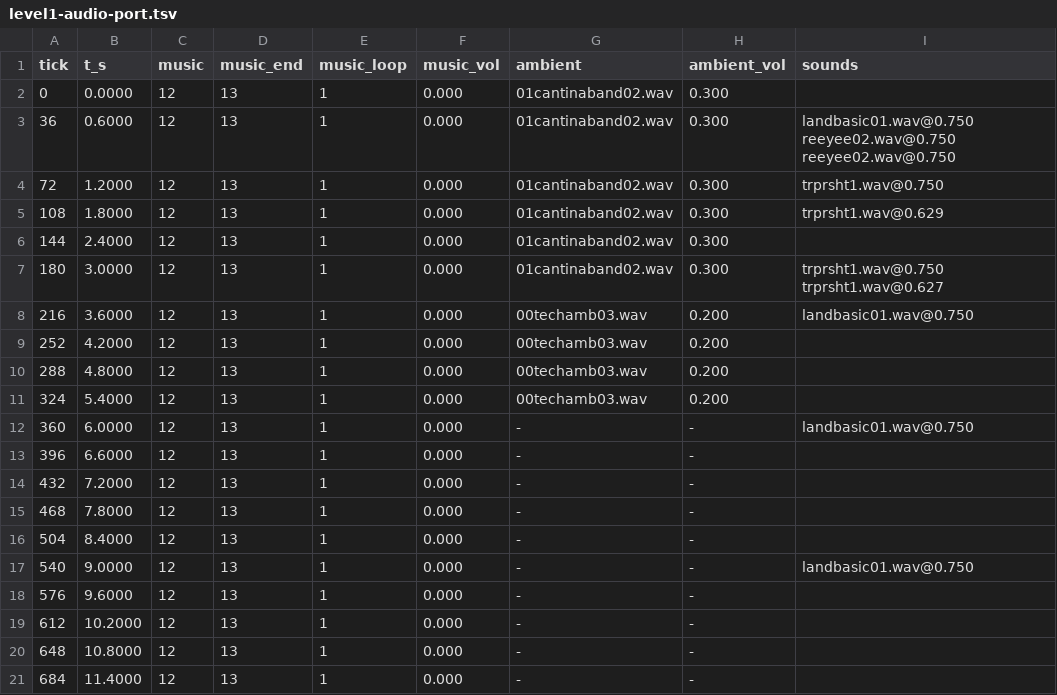
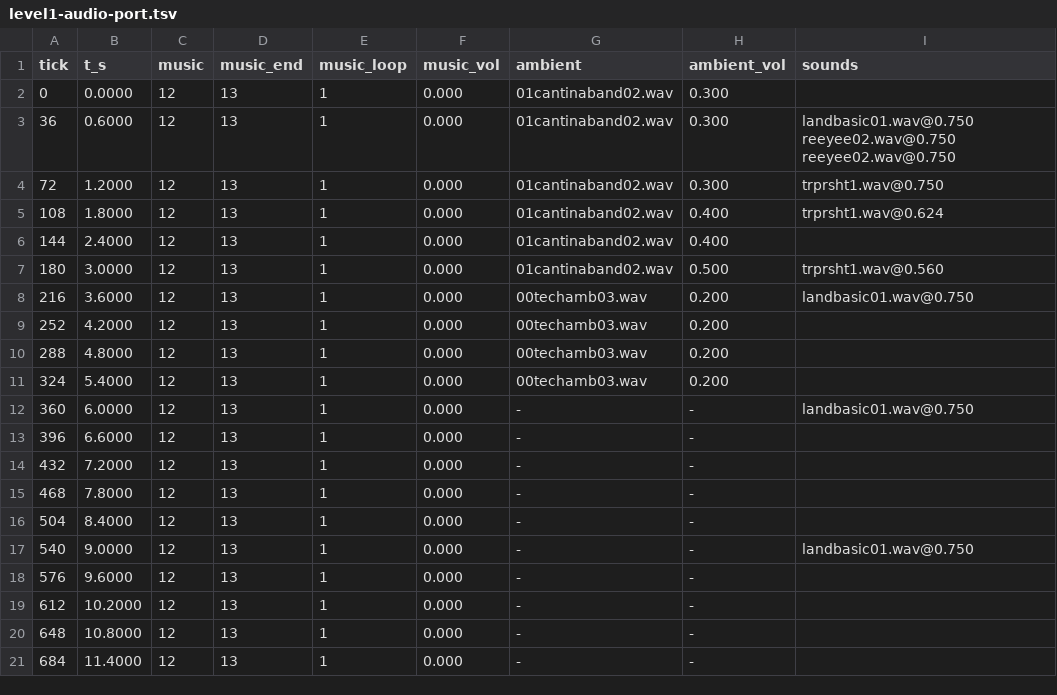
Before and after one commit to tigwyk/rust-jediknight, a TSV file: tools/parity/audiotrace/level1-audio-port.tsv, drawn as a sheet.

```diff
--- a/tools/parity/audiotrace/level1-audio-port.tsv
+++ b/tools/parity/audiotrace/level1-audio-port.tsv
@@ -4,5 +4,5 @@ tick	t_s	music	music_end	music_loop	music_vol	ambient	ambient_vol	sounds
 72	1.2000	12	13	1	0.000	01cantinaband02.wav	0.300	trprsht1.wav@0.750
-108	1.8000	12	13	1	0.000	01cantinaband02.wav	0.300	trprsht1.wav@0.629
-144	2.4000	12	13	1	0.000	01cantinaband02.wav	0.300	
-180	3.0000	12	13	1	0.000	01cantinaband02.wav	0.300	trprsht1.wav@0.750 trprsht1.wav@0.627
+108	1.8000	12	13	1	0.000	01cantinaband02.wav	0.400	trprsht1.wav@0.624
+144	2.4000	12	13	1	0.000	01cantinaband02.wav	0.400	
+180	3.0000	12	13	1	0.000	01cantinaband02.wav	0.500	trprsht1.wav@0.560
 216	3.6000	12	13	1	0.000	00techamb03.wav	0.200	landbasic01.wav@0.750
```
Also changed, not shown: tools/parity/audiotrace/level1-audio-schedule.tsv, tools/parity/routetrace/level1-route-port.tsv, 7 other files.
